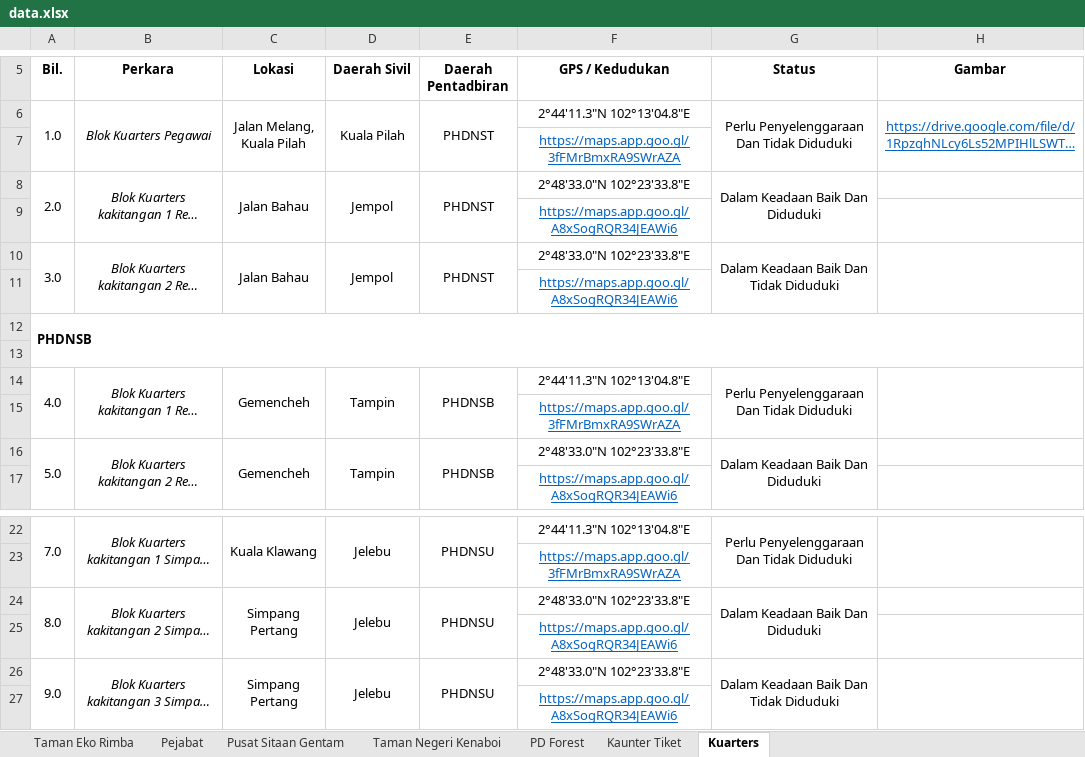
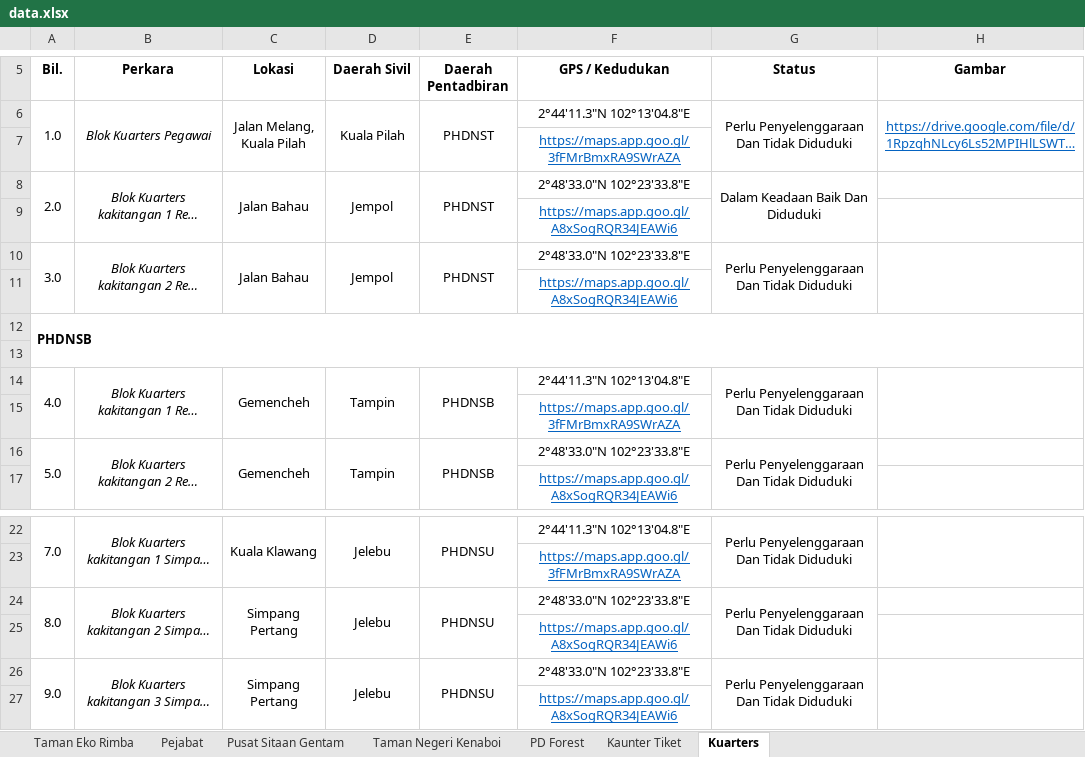
Before and after one commit to mohamadizwan-wq/Data-Aset-Bangunan-Jabatan-Perhutanan, an Excel workbook: data.xlsx, sheet Kuarters, drawn as a sheet; only a part is shown, gaps mark what is left out; long unchanged cells end in …; values as stored, in another font and other column widths than the file's, no borders; the diff names each change by its address in the sheet, - before the commit and + after, or states it on an @@ line.

Commit message:
Add files via upload

```diff
--- a/data.xlsx (sheet Kuarters)
+++ b/data.xlsx (sheet Kuarters)
-G10 (Status): Dalam Keadaan Baik Dan Tidak Diduduki
+G10 (Status): Perlu Penyelenggaraan Dan Tidak Diduduki
-G16 (Status): Dalam Keadaan Baik Dan Diduduki
+G16 (Status): Perlu Penyelenggaraan Dan Tidak Diduduki
-G24 (Status): Dalam Keadaan Baik Dan Diduduki
+G24 (Status): Perlu Penyelenggaraan Dan Tidak Diduduki
-G26 (Status): Dalam Keadaan Baik Dan Tidak Diduduki
+G26 (Status): Perlu Penyelenggaraan Dan Tidak Diduduki
```
